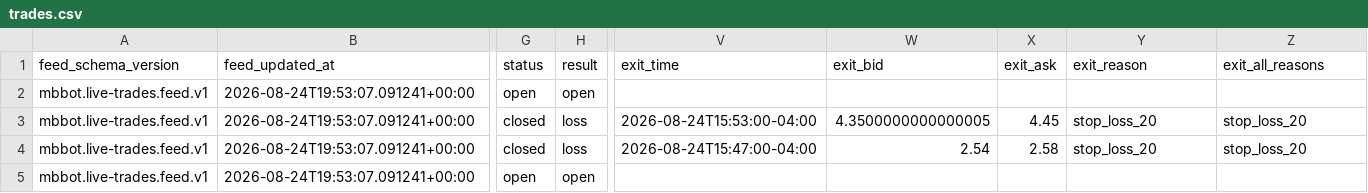
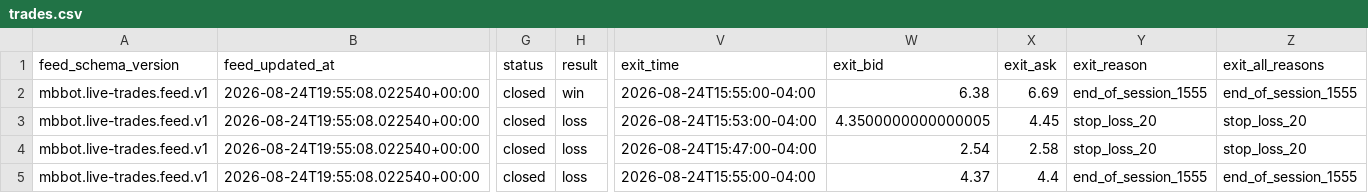
Before and after one commit to meshTHEgreat/MBbot, a CSV file: feed/trades.csv, drawn as a sheet; only a part is shown, gaps mark what is left out; the diff covers the shown part only; the diff names each change by its address in the sheet, - before the commit and + after, or states it on an @@ line.

Commit message:
Update live trade ledger 2026-08-24T19:55:08.022540+00:00

```diff
--- a/feed/trades.csv
+++ b/feed/trades.csv
-B2:B5 (feed_updated_at): 2026-08-24T19:53:07.091241+00:00
+B2:B5 (feed_updated_at): 2026-08-24T19:55:08.022540+00:00
-G2 (status): open
+G2 (status): closed
-H2 (result): open
+H2 (result): win
-V2 (exit_time): (empty)
+V2 (exit_time): 2026-08-24T15:55:00-04:00
-W2 (exit_bid): (empty)
+W2 (exit_bid): 6.38
-X2 (exit_ask): (empty)
+X2 (exit_ask): 6.69
-Y2 (exit_reason): (empty)
+Y2 (exit_reason): end_of_session_1555
-Z2 (exit_all_reasons): (empty)
+Z2 (exit_all_reasons): end_of_session_1555
-G5 (status): open
+G5 (status): closed
-H5 (result): open
+H5 (result): loss
-V5 (exit_time): (empty)
+V5 (exit_time): 2026-08-24T15:55:00-04:00
-W5 (exit_bid): (empty)
+W5 (exit_bid): 4.37
-X5 (exit_ask): (empty)
+X5 (exit_ask): 4.4
-Y5 (exit_reason): (empty)
+Y5 (exit_reason): end_of_session_1555
-Z5 (exit_all_reasons): (empty)
+Z5 (exit_all_reasons): end_of_session_1555
```
Also changed, not shown: 115 edited cells elsewhere in this file, 2 other files.
